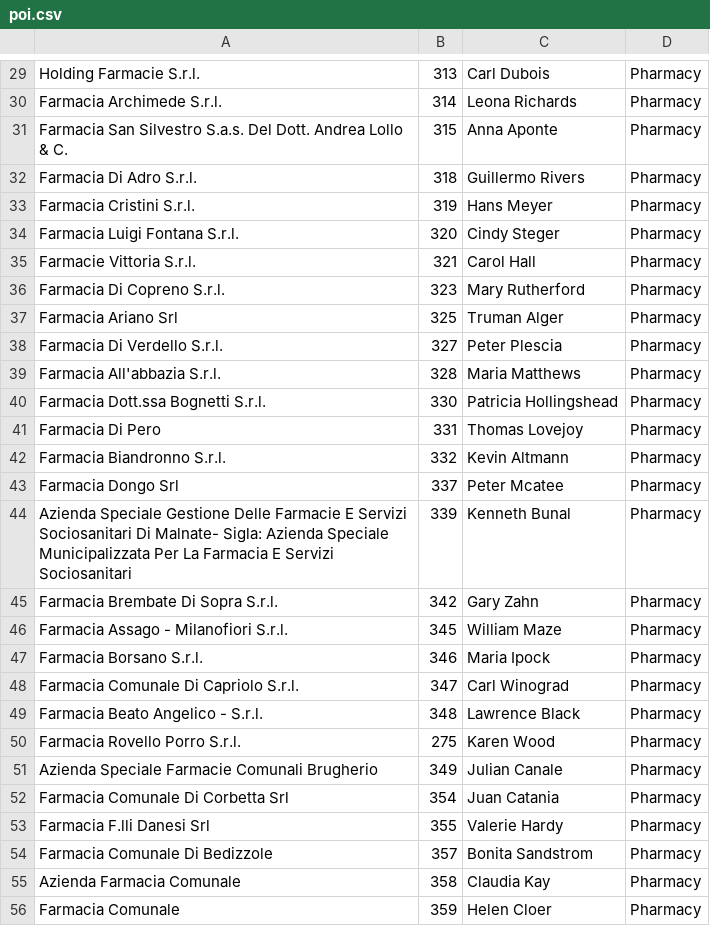
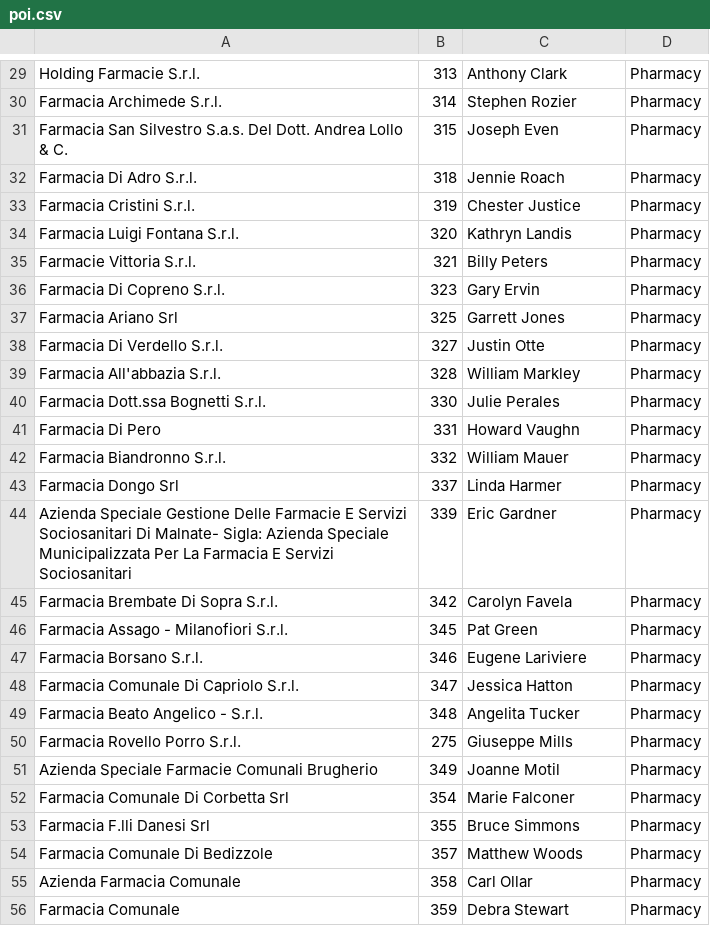
Before and after one commit to SasCezar/E-Grid, a CSV file: data/poi.csv, drawn as a sheet; only a part is shown, gaps mark what is left out; the diff covers the shown part only; the diff names each change by its address in the sheet, - before the commit and + after, or states it on an @@ line.

```diff
--- a/data/poi.csv
+++ b/data/poi.csv
-C29: Carl Dubois
+C29: Anthony Clark
-C30: Leona Richards
+C30: Stephen Rozier
-C31: Anna Aponte
+C31: Joseph Even
-C32: Guillermo Rivers
+C32: Jennie Roach
-C33: Hans Meyer
+C33: Chester Justice
-C34: Cindy Steger
+C34: Kathryn Landis
-C35: Carol Hall
+C35: Billy Peters
-C36: Mary Rutherford
+C36: Gary Ervin
-C37: Truman Alger
+C37: Garrett Jones
-C38: Peter Plescia
+C38: Justin Otte
-C39: Maria Matthews
+C39: William Markley
-C40: Patricia Hollingshead
+C40: Julie Perales
-C41: Thomas Lovejoy
+C41: Howard Vaughn
-C42: Kevin Altmann
+C42: William Mauer
-C43: Peter Mcatee
+C43: Linda Harmer
-C44: Kenneth Bunal
+C44: Eric Gardner
-C45: Gary Zahn
+C45: Carolyn Favela
-C46: William Maze
+C46: Pat Green
-C47: Maria Ipock
+C47: Eugene Lariviere
-C48: Carl Winograd
+C48: Jessica Hatton
-C49: Lawrence Black
+C49: Angelita Tucker
-C50: Karen Wood
+C50: Giuseppe Mills
-C51: Julian Canale
+C51: Joanne Motil
-C52: Juan Catania
+C52: Marie Falconer
-C53: Valerie Hardy
+C53: Bruce Simmons
-C54: Bonita Sandstrom
+C54: Matthew Woods
-C55: Claudia Kay
+C55: Carl Ollar
-C56: Helen Cloer
+C56: Debra Stewart
```
Also changed, not shown: 63 edited cells elsewhere in this file, data/producer.csv, 1 other file.
